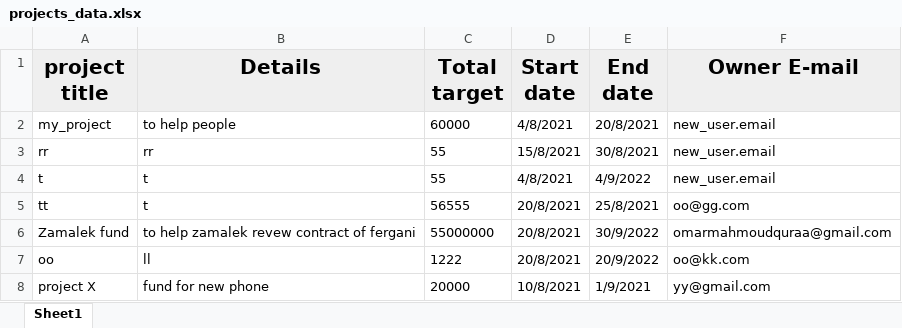
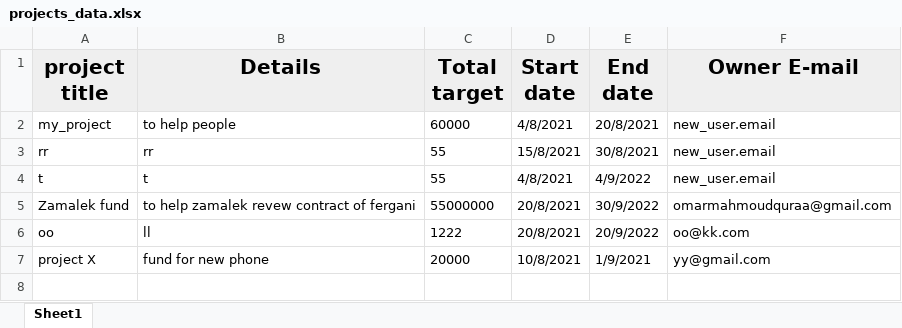
Before and after one commit to mostafaelmasry163/Crowd-Funding-console-app, an Excel workbook: projects_data.xlsx, sheet Sheet1, drawn as a sheet; values as stored, in another font and other column widths than the file's, no borders; the diff names each change by its address in the sheet, - before the commit and + after, or states it on an @@ line.

```diff
--- a/projects_data.xlsx (sheet Sheet1)
+++ b/projects_data.xlsx (sheet Sheet1)
-row 5: tt | t | 56555 | 20/8/2021 | 25/8/2021 | oo@gg.com
```
Also changed, not shown: users.xlsx, 1 other file.
